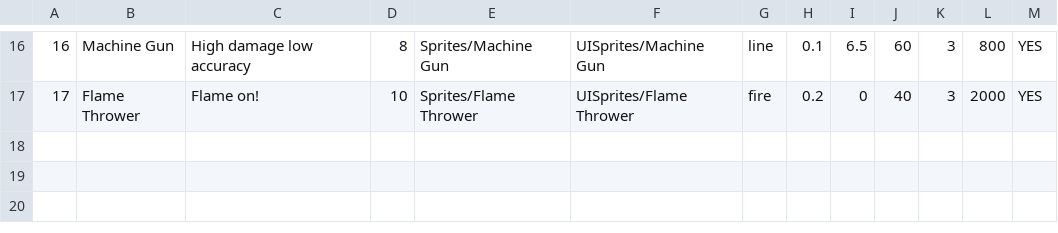
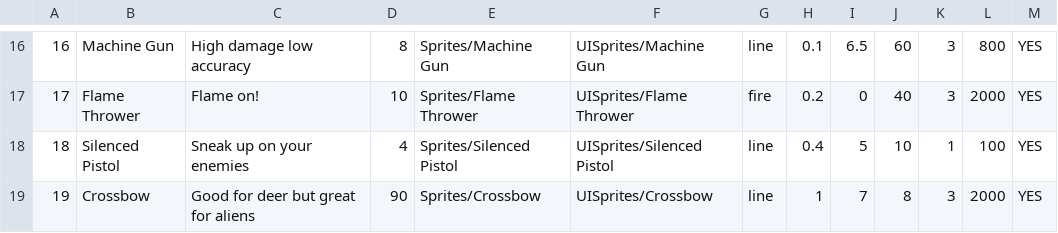
Before and after one commit to kieranchai/Exodus, a CSV file: Assets/Editor/CSVs/Weapons.csv, drawn as a sheet; only a part is shown, gaps mark what is left out.

Commit message:
add crossbow and silenced pistol

```diff
--- a/Assets/Editor/CSVs/Weapons.csv
+++ b/Assets/Editor/CSVs/Weapons.csv
@@ -17 +17,3 @@
 17,Flame Thrower,Flame on!,10,Sprites/Flame Thrower,UISprites/Flame Thrower,fire,0.2,0,40,3,2000,YES
+18,Silenced Pistol,Sneak up on your enemies,4,Sprites/Silenced Pistol,UISprites/Silenced Pistol,line,0.4,5,10,1,100,YES
+19,Crossbow,Good for deer but great for aliens,90,Sprites/Crossbow,UISprites/Crossbow,line,1,7,8,3,2000,YES
```
Also changed, not shown: 15 other files.
